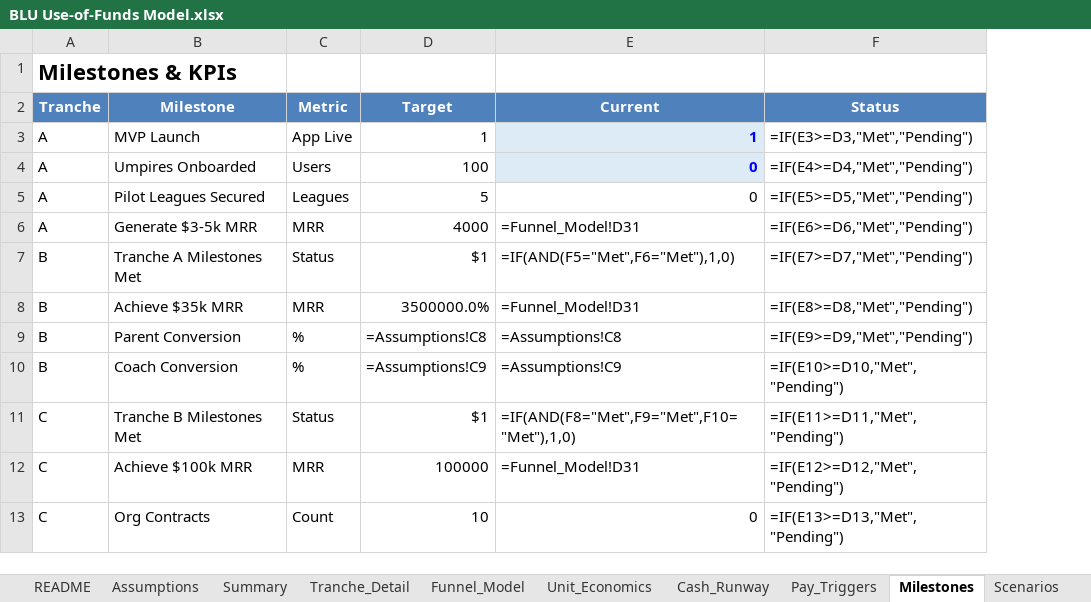
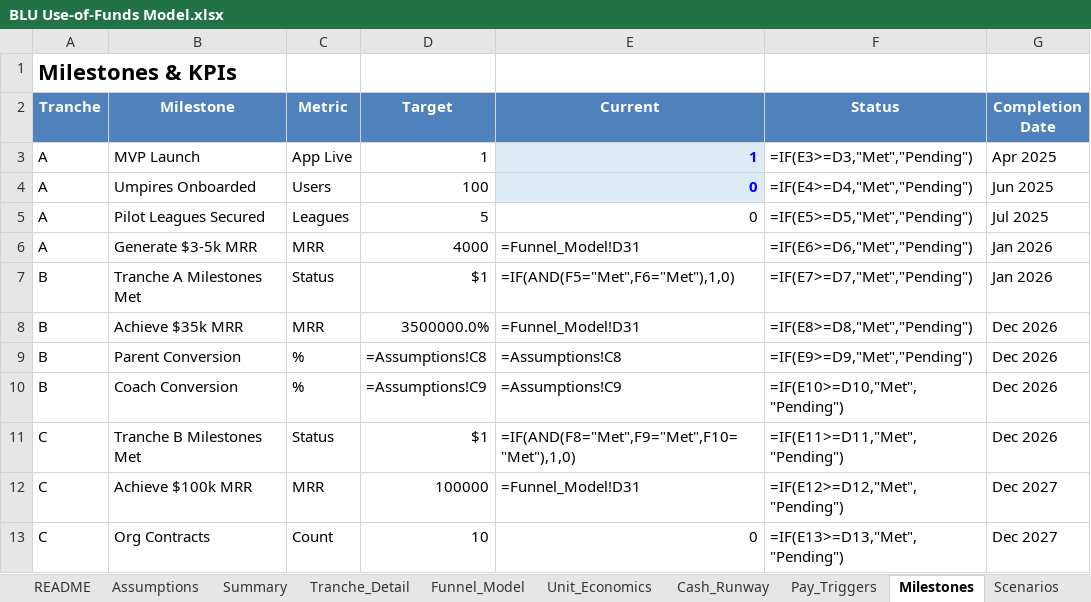
Before and after one commit to HeyBLU-ai/hey-blu-ai, an Excel workbook: use-of-funds/BLU Use-of-Funds Model.xlsx, sheet Milestones, drawn as a sheet; values as stored, in another font and other column widths than the file's, no borders; formulas without a stored value are shown as written; the diff names each change by its address in the sheet, - before the commit and + after, or states it on an @@ line.

Commit message:
Add investor-ready improvements: Financial_Summary tab (capital-to-ARR), KPI_Summary tab (quarterly metrics), Funding_Overview tab (timeline), milestone dates in Milestones tab, and formatted Pay_Triggers as OpEx section

```diff
--- a/use-of-funds/BLU Use-of-Funds Model.xlsx (sheet Milestones)
+++ b/use-of-funds/BLU Use-of-Funds Model.xlsx (sheet Milestones)
+column G (Completion Date), rows 3-13: Apr 2025 | Jun 2025 | Jul 2025 | Jan 2026 | Jan 2026 | Dec 2026 | Dec 2026 | Dec 2026 | Dec 2026 | Dec 2027 | Dec 2027
```
Also changed, not shown: sheet Pay_Triggers, other sheet tabs, 1 other file.
